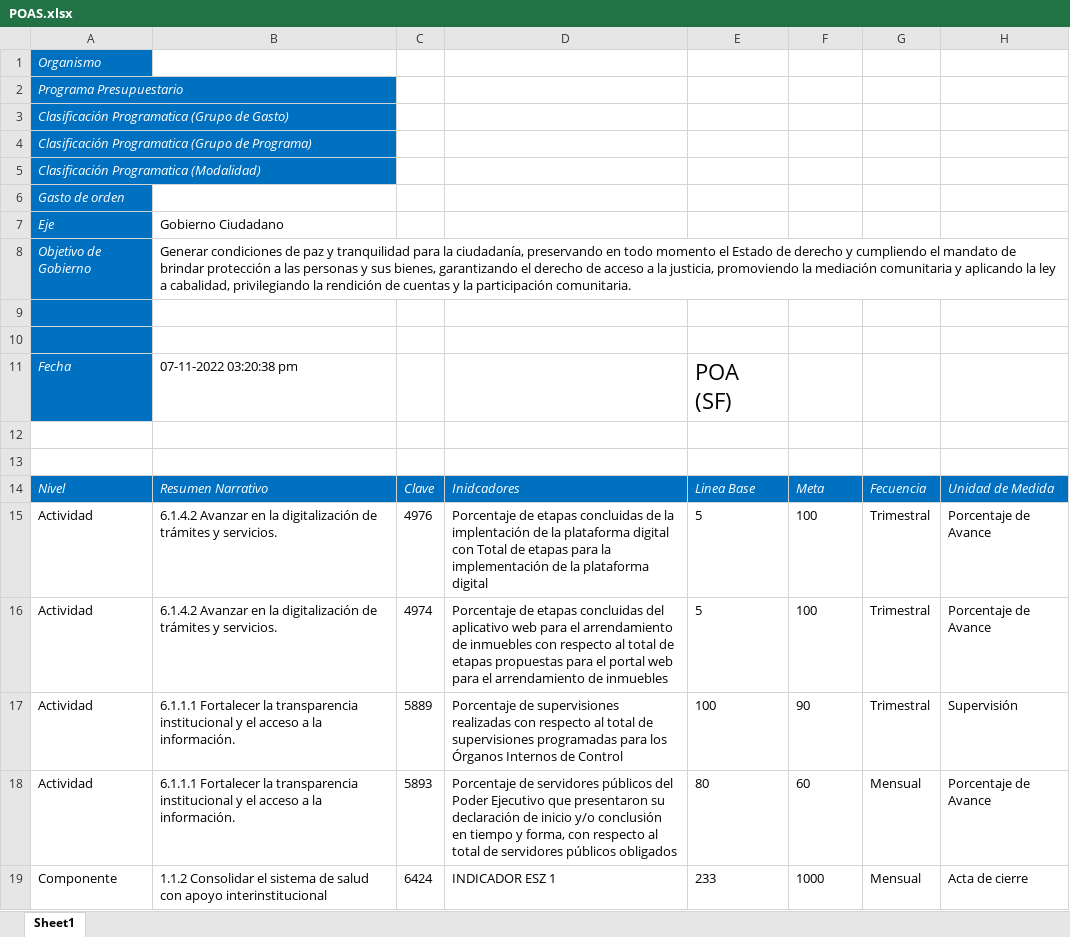
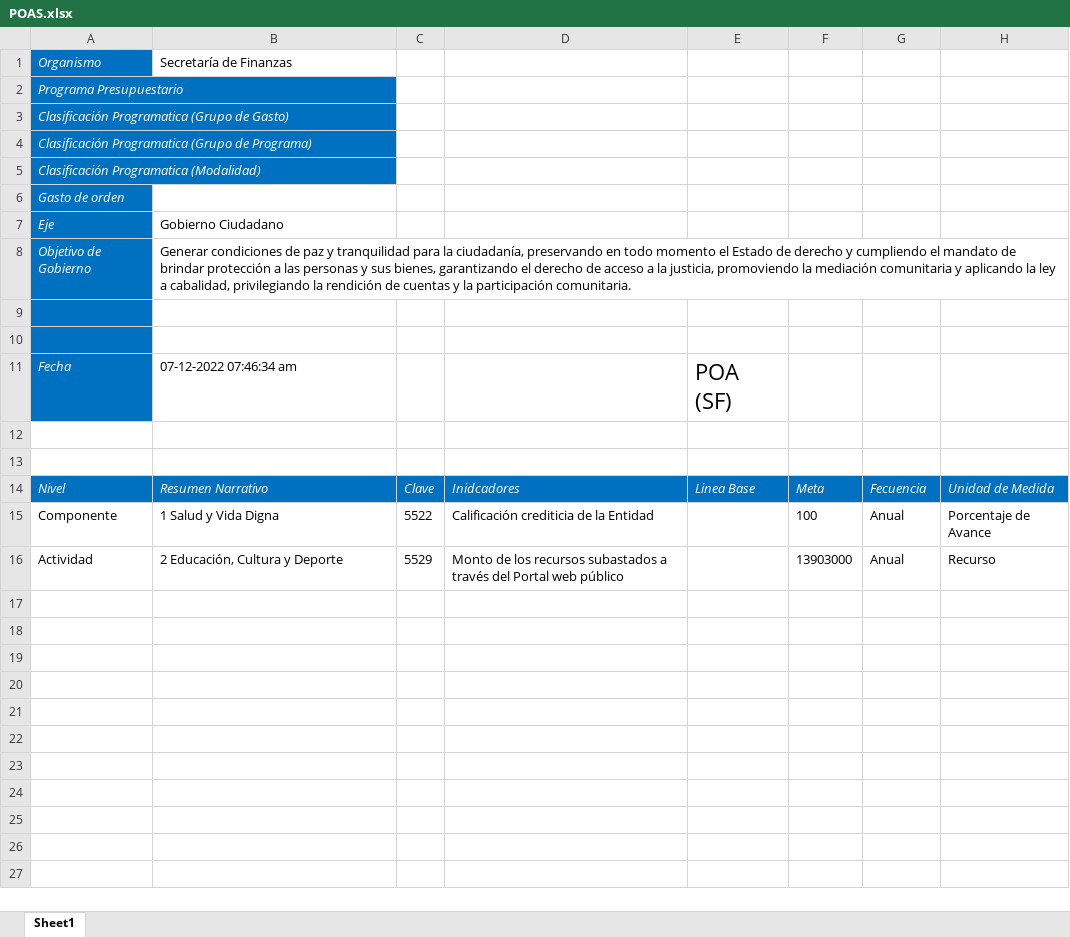
Before and after one commit to ManuelEuan/sigo, an Excel workbook: public/reportes/POAS.xlsx, sheet Sheet1, drawn as a sheet; values as stored, in another font and other column widths than the file's, no borders; removed rows and columns are numbered as before the commit, all else as after; the diff names each change by its address in the sheet, - before the commit and + after, or states it on an @@ line.

```diff
--- a/public/reportes/POAS.xlsx (sheet Sheet1)
+++ b/public/reportes/POAS.xlsx (sheet Sheet1)
-B1: (empty)
+B1: Secretaría de Finanzas
-B11: 07-11-2022 03:20:38 pm
+B11: 07-12-2022 07:46:34 am
-row 15: Actividad | 6.1.4.2 Avanzar en la digitalización de trámites y servicios. | 4976 | Porcentaje de etapas concluidas de la implentación de la plataforma digital con Total de etapas para la implementación de la plataforma digital | 5 | 100 | Trimestral | Porcentaje de Avance
-row 16: Actividad | 6.1.4.2 Avanzar en la digitalización de trámites y servicios. | 4974 | Porcentaje de etapas concluidas del aplicativo web para el arrendamiento de inmuebles con respecto al total de etapas propuestas para el portal web para el arrendamiento de inmuebles | 5 | 100 | Trimestral | Porcentaje de Avance
-row 17: Actividad | 6.1.1.1 Fortalecer la transparencia institucional y el acceso a la información. | 5889 | Porcentaje de supervisiones realizadas con respecto al total de supervisiones programadas para los Órganos Internos de Control | 100 | 90 | Trimestral | Supervisión
-row 18: Actividad | 6.1.1.1 Fortalecer la transparencia institucional y el acceso a la información. | 5893 | Porcentaje de servidores públicos del Poder Ejecutivo que presentaron su declaración de inicio y/o conclusión en tiempo y forma, con respecto al total de servidores públicos obligados | 80 | 60 | Mensual | Porcentaje de Avance
-row 19: Componente | 1.1.2 Consolidar el sistema de salud con apoyo interinstitucional | 6424 | INDICADOR ESZ 1 | 233 | 1000 | Mensual | Acta de cierre
+row 15: Componente | 1 Salud y Vida Digna | 5522 | Calificación crediticia de la Entidad |  | 100 | Anual | Porcentaje de Avance
+row 16: Actividad | 2 Educación, Cultura y Deporte | 5529 | Monto de los recursos subastados a través del Portal web público |  | 13903000 | Anual | Recurso
```
Also changed, not shown: public/reportes/avancemir.xlsx, 6 other files.
